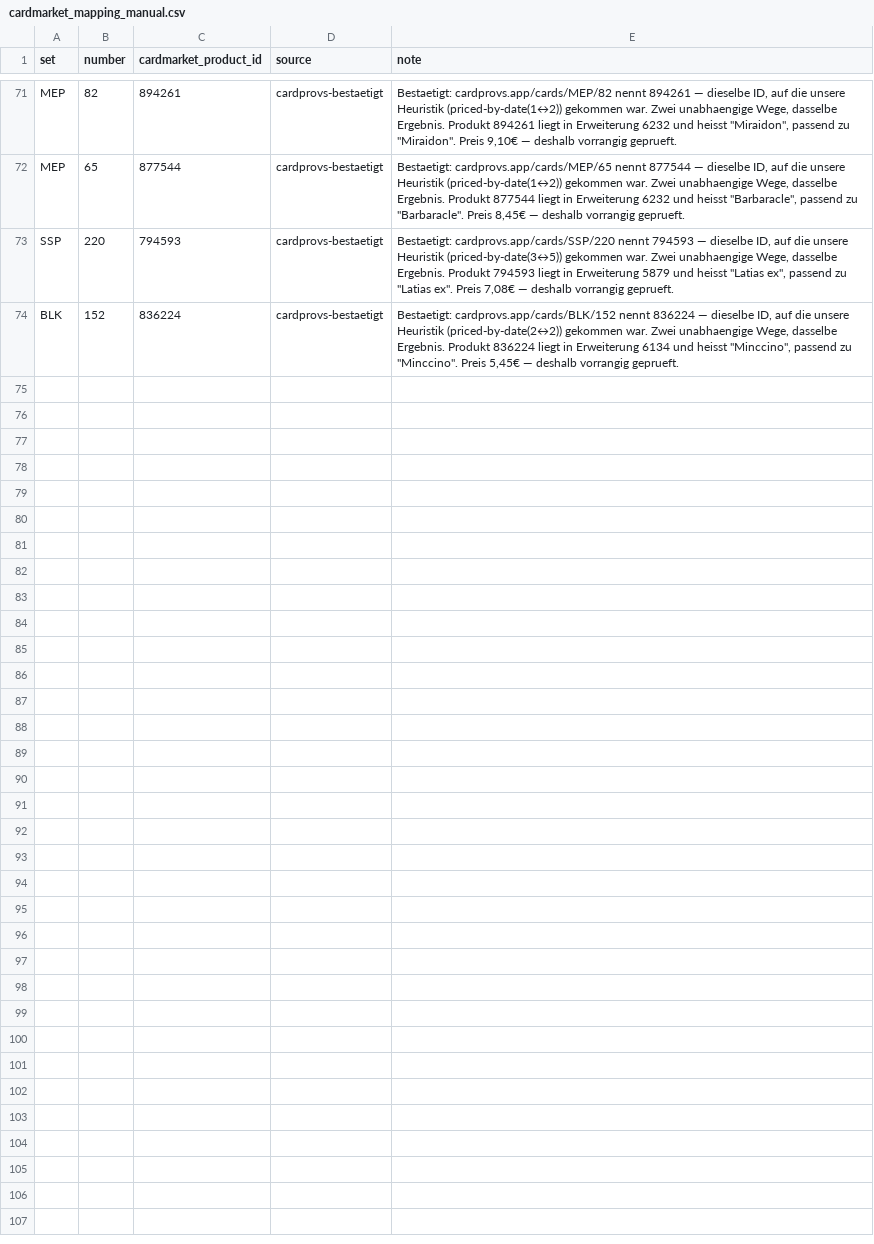
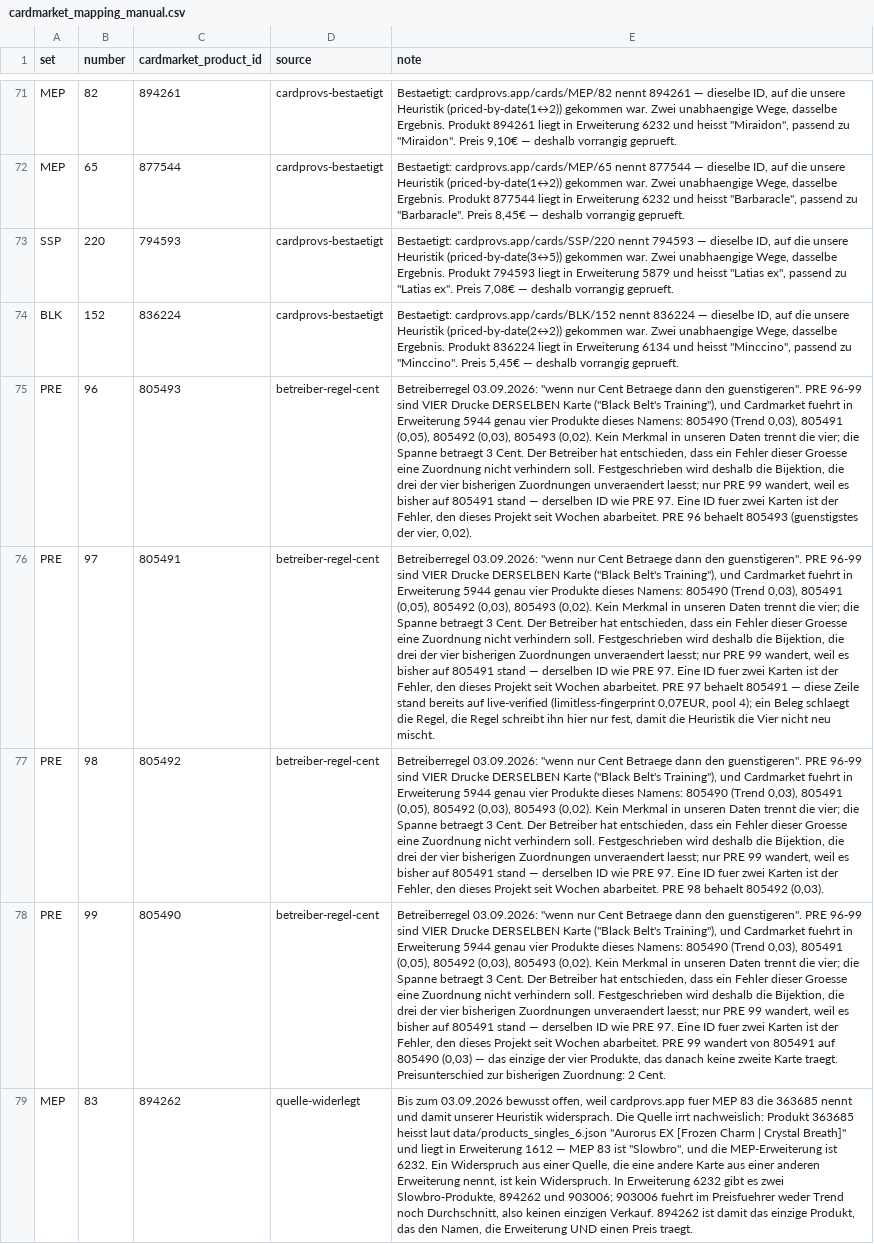
Before and after one commit to CapTheAvenger/TheDipidis, a CSV file: data/cardmarket_mapping_manual.csv, drawn as a sheet; only a part is shown, gaps mark what is left out; the diff names each change by its address in the sheet, - before the commit and + after, or states it on an @@ line.

Commit message:
Cent-Regel: PRE 96-99 als Bijektion, MEP 83 entschieden

```diff
--- a/data/cardmarket_mapping_manual.csv
+++ b/data/cardmarket_mapping_manual.csv
+row 75: PRE | 96 | 805493 | betreiber-regel-cent | Betreiberregel 03.09.2026: "wenn nur Cent Betraege dann den guenstigeren". PRE 96-99 sind VIER Drucke DERSELBEN Karte ("Black Belt's Training"), und Cardmarket fuehrt in Erweiterung 5944 genau vier Produkte dieses Namens: 805490 (Trend 0,03), 805491 (0,05), 805492 (0,03), 805493 (0,02). Kein Merkmal in unseren Daten trennt die vier; die Spanne betraegt 3 Cent. Der Betreiber hat entschieden, dass ein Fehler dieser Groesse eine Zuordnung nicht verhindern soll. Festgeschrieben wird deshalb die Bijektion, die drei der vier bisherigen Zuordnungen unveraendert laesst; nur PRE 99 wandert, weil es bisher auf 805491 stand — derselben ID wie PRE 97. Eine ID fuer zwei Karten ist der Fehler, den dieses Projekt seit Wochen abarbeitet. PRE 96 behaelt 805493 (guenstigstes der vier, 0,02).
+row 76: PRE | 97 | 805491 | betreiber-regel-cent | Betreiberregel 03.09.2026: "wenn nur Cent Betraege dann den guenstigeren". PRE 96-99 sind VIER Drucke DERSELBEN Karte ("Black Belt's Training"), und Cardmarket fuehrt in Erweiterung 5944 genau vier Produkte dieses Namens: 805490 (Trend 0,03), 805491 (0,05), 805492 (0,03), 805493 (0,02). Kein Merkmal in unseren Daten trennt die vier; die Spanne betraegt 3 Cent. Der Betreiber hat entschieden, dass ein Fehler dieser Groesse eine Zuordnung nicht verhindern soll. Festgeschrieben wird deshalb die Bijektion, die drei der vier bisherigen Zuordnungen unveraendert laesst; nur PRE 99 wandert, weil es bisher auf 805491 stand — derselben ID wie PRE 97. Eine ID fuer zwei Karten ist der Fehler, den dieses Projekt seit Wochen abarbeitet. PRE 97 behaelt 805491 — diese Zeile stand bereits auf live-verified (limitless-fingerprint 0,07EUR, pool 4); ein Beleg schlaegt die Regel, die Regel schreibt ihn hier nur fest, damit die Heuristik die Vier nicht neu mischt.
+row 77: PRE | 98 | 805492 | betreiber-regel-cent | Betreiberregel 03.09.2026: "wenn nur Cent Betraege dann den guenstigeren". PRE 96-99 sind VIER Drucke DERSELBEN Karte ("Black Belt's Training"), und Cardmarket fuehrt in Erweiterung 5944 genau vier Produkte dieses Namens: 805490 (Trend 0,03), 805491 (0,05), 805492 (0,03), 805493 (0,02). Kein Merkmal in unseren Daten trennt die vier; die Spanne betraegt 3 Cent. Der Betreiber hat entschieden, dass ein Fehler dieser Groesse eine Zuordnung nicht verhindern soll. Festgeschrieben wird deshalb die Bijektion, die drei der vier bisherigen Zuordnungen unveraendert laesst; nur PRE 99 wandert, weil es bisher auf 805491 stand — derselben ID wie PRE 97. Eine ID fuer zwei Karten ist der Fehler, den dieses Projekt seit Wochen abarbeitet. PRE 98 behaelt 805492 (0,03).
+row 78: PRE | 99 | 805490 | betreiber-regel-cent | Betreiberregel 03.09.2026: "wenn nur Cent Betraege dann den guenstigeren". PRE 96-99 sind VIER Drucke DERSELBEN Karte ("Black Belt's Training"), und Cardmarket fuehrt in Erweiterung 5944 genau vier Produkte dieses Namens: 805490 (Trend 0,03), 805491 (0,05), 805492 (0,03), 805493 (0,02). Kein Merkmal in unseren Daten trennt die vier; die Spanne betraegt 3 Cent. Der Betreiber hat entschieden, dass ein Fehler dieser Groesse eine Zuordnung nicht verhindern soll. Festgeschrieben wird deshalb die Bijektion, die drei der vier bisherigen Zuordnungen unveraendert laesst; nur PRE 99 wandert, weil es bisher auf 805491 stand — derselben ID wie PRE 97. Eine ID fuer zwei Karten ist der Fehler, den dieses Projekt seit Wochen abarbeitet. PRE 99 wandert von 805491 auf 805490 (0,03) — das einzige der vier Produkte, das danach keine zweite Karte traegt. Preisunterschied zur bisherigen Zuordnung: 2 Cent.
+row 79: MEP | 83 | 894262 | quelle-widerlegt | Bis zum 03.09.2026 bewusst offen, weil cardprovs.app fuer MEP 83 die 363685 nennt und damit unserer Heuristik widersprach. Die Quelle irrt nachweislich: Produkt 363685 heisst laut data/products_singles_6.json "Aurorus EX [Frozen Charm | Crystal Breath]" und liegt in Erweiterung 1612 — MEP 83 ist "Slowbro", und die MEP-Erweiterung ist 6232. Ein Widerspruch aus einer Quelle, die eine andere Karte aus einer anderen Erweiterung nennt, ist kein Widerspruch. In Erweiterung 6232 gibt es zwei Slowbro-Produkte, 894262 und 903006; 903006 fuehrt im Preisfuehrer weder Trend noch Durchschnitt, also keinen einzigen Verkauf. 894262 ist damit das einzige Produkt, das den Namen, die Erweiterung UND einen Preis traegt.
```
Also changed, not shown: data/cardmarket_id_mapping.csv.
